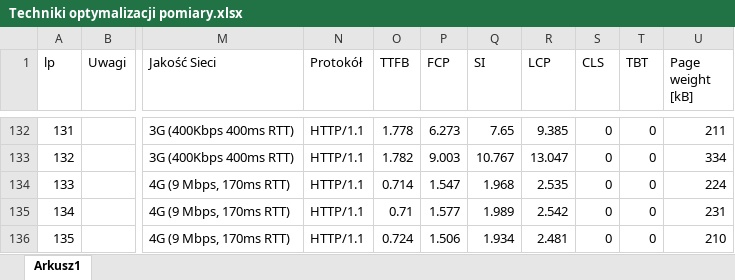
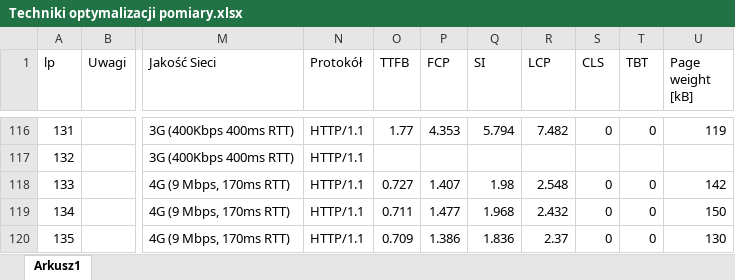
Before and after one commit to Jakub-Radzik/ImageLoadingMasters, an Excel workbook: Techniki optymalizacji pomiary.xlsx, sheet Arkusz1, drawn as a sheet; only a part is shown, gaps mark what is left out; values as stored, in another font and other column widths than the file's, no cell formats; addresses are those after the commit; the diff covers the shown part only; the diff names each change by its address in the sheet, - before the commit and + after, or states it on an @@ line.

```diff
--- a/Techniki optymalizacji pomiary.xlsx (sheet Arkusz1)
+++ b/Techniki optymalizacji pomiary.xlsx (sheet Arkusz1)
-O116 (TTFB): 1.778
+O116 (TTFB): 1.77
-P116 (FCP): 6.273
+P116 (FCP): 4.353
-Q116 (SI): 7.65
+Q116 (SI): 5.794
-R116 (LCP): 9.385
+R116 (LCP): 7.482
-U116 (Page weight [kB]): 211
+U116 (Page weight [kB]): 119
-O117 (TTFB): 1.782
+O117 (TTFB): (empty)
-P117 (FCP): 9.003
+P117 (FCP): (empty)
-Q117 (SI): 10.767
+Q117 (SI): (empty)
-R117 (LCP): 13.047
+R117 (LCP): (empty)
-S117 (CLS): 0
+S117 (CLS): (empty)
-T117 (TBT): 0
+T117 (TBT): (empty)
-U117 (Page weight [kB]): 334
+U117 (Page weight [kB]): (empty)
-O118 (TTFB): 0.714
+O118 (TTFB): 0.727
-P118 (FCP): 1.547
+P118 (FCP): 1.407
-Q118 (SI): 1.968
+Q118 (SI): 1.98
-R118 (LCP): 2.535
+R118 (LCP): 2.548
-U118 (Page weight [kB]): 224
+U118 (Page weight [kB]): 142
-O119 (TTFB): 0.71
+O119 (TTFB): 0.711
-P119 (FCP): 1.577
+P119 (FCP): 1.477
-Q119 (SI): 1.989
+Q119 (SI): 1.968
-R119 (LCP): 2.542
+R119 (LCP): 2.432
-U119 (Page weight [kB]): 231
+U119 (Page weight [kB]): 150
-O120 (TTFB): 0.724
+O120 (TTFB): 0.709
-P120 (FCP): 1.506
+P120 (FCP): 1.386
-Q120 (SI): 1.934
+Q120 (SI): 1.836
-R120 (LCP): 2.481
+R120 (LCP): 2.37
-U120 (Page weight [kB]): 210
+U120 (Page weight [kB]): 130
```
Also changed, not shown: 28 added rows, 16 removed rows and 577 edited cells elsewhere in this sheet, cell formats.
